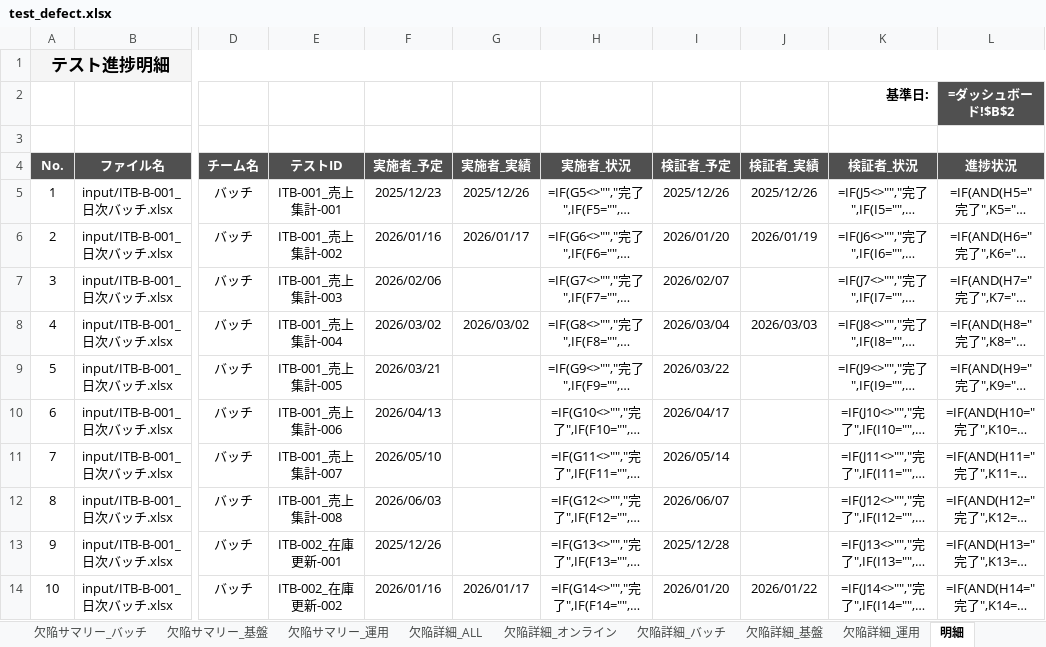
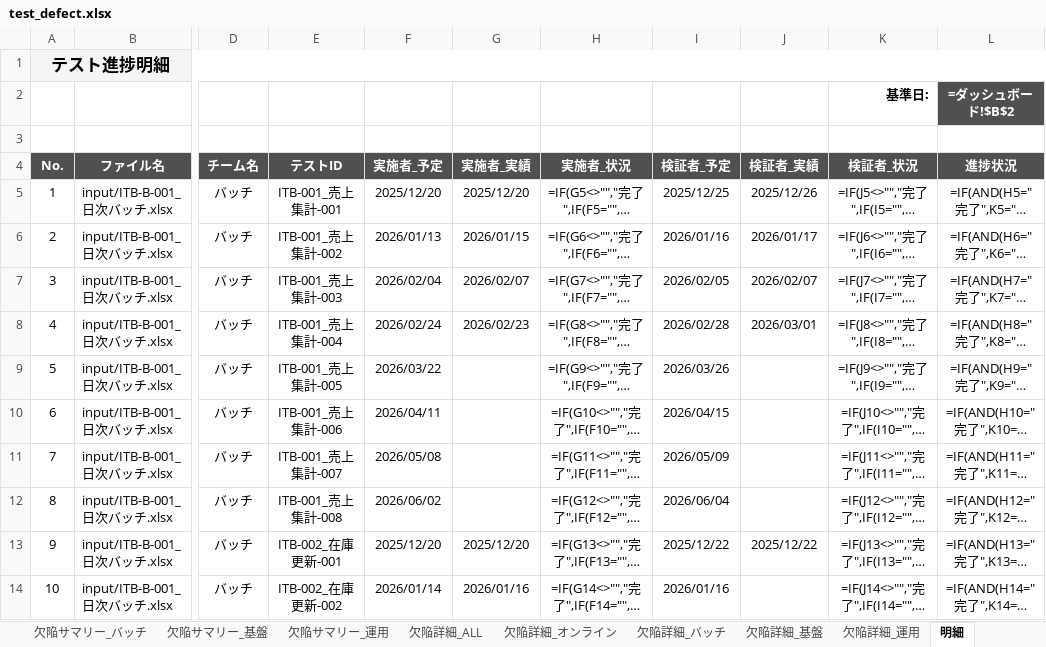
Before and after one commit to makio-dev/test-progress-collector, an Excel workbook: output/test_defect.xlsx, sheet 明細, drawn as a sheet; only a part is shown, gaps mark what is left out; long unchanged cells end in …; values as stored, in another font and other column widths than the file's, no borders; formulas without a stored value are shown as written; conditional formats and table styles not drawn; the diff covers the shown part only; the diff names each change by its address in the sheet, - before the commit and + after, or states it on an @@ line.

```diff
--- a/output/test_defect.xlsx (sheet 明細)
+++ b/output/test_defect.xlsx (sheet 明細)
-F5 (実施者_予定): 2025/12/23
+F5 (実施者_予定): 2025/12/20
-G5 (実施者_実績): 2025/12/26
+G5 (実施者_実績): 2025/12/20
-I5 (検証者_予定): 2025/12/26
+I5 (検証者_予定): 2025/12/25
-F6 (実施者_予定): 2026/01/16
+F6 (実施者_予定): 2026/01/13
-G6 (実施者_実績): 2026/01/17
+G6 (実施者_実績): 2026/01/15
-I6 (検証者_予定): 2026/01/20
+I6 (検証者_予定): 2026/01/16
-J6 (検証者_実績): 2026/01/19
+J6 (検証者_実績): 2026/01/17
-F7 (実施者_予定): 2026/02/06
+F7 (実施者_予定): 2026/02/04
-G7 (実施者_実績): (empty)
+G7 (実施者_実績): 2026/02/07
-I7 (検証者_予定): 2026/02/07
+I7 (検証者_予定): 2026/02/05
-J7 (検証者_実績): (empty)
+J7 (検証者_実績): 2026/02/07
-F8 (実施者_予定): 2026/03/02
+F8 (実施者_予定): 2026/02/24
-G8 (実施者_実績): 2026/03/02
+G8 (実施者_実績): 2026/02/23
-I8 (検証者_予定): 2026/03/04
+I8 (検証者_予定): 2026/02/28
-J8 (検証者_実績): 2026/03/03
+J8 (検証者_実績): 2026/03/01
-F9 (実施者_予定): 2026/03/21
+F9 (実施者_予定): 2026/03/22
-I9 (検証者_予定): 2026/03/22
+I9 (検証者_予定): 2026/03/26
-F10 (実施者_予定): 2026/04/13
+F10 (実施者_予定): 2026/04/11
-I10 (検証者_予定): 2026/04/17
+I10 (検証者_予定): 2026/04/15
-F11 (実施者_予定): 2026/05/10
+F11 (実施者_予定): 2026/05/08
-I11 (検証者_予定): 2026/05/14
+I11 (検証者_予定): 2026/05/09
-F12 (実施者_予定): 2026/06/03
+F12 (実施者_予定): 2026/06/02
-I12 (検証者_予定): 2026/06/07
+I12 (検証者_予定): 2026/06/04
-F13 (実施者_予定): 2025/12/26
+F13 (実施者_予定): 2025/12/20
-G13 (実施者_実績): (empty)
+G13 (実施者_実績): 2025/12/20
-I13 (検証者_予定): 2025/12/28
+I13 (検証者_予定): 2025/12/22
-J13 (検証者_実績): (empty)
+J13 (検証者_実績): 2025/12/22
-F14 (実施者_予定): 2026/01/16
+F14 (実施者_予定): 2026/01/14
-G14 (実施者_実績): 2026/01/17
+G14 (実施者_実績): 2026/01/16
-I14 (検証者_予定): 2026/01/20
+I14 (検証者_予定): 2026/01/16
-J14 (検証者_実績): 2026/01/22
+J14 (検証者_実績): (empty)
```
Also changed, not shown: 935 edited cells elsewhere in this sheet, sheet 進捗サマリー_ALL, sheet 進捗サマリー_オンライン, sheet 進捗サマリー_バッチ, sheet 進捗サマリー_運用, sheet 進捗サマリー_基盤, sheet 進捗サマリー_その他, 12 more sheets, charts or pictures, input/defects/欠陥一覧_オンライン.xlsx, input/defects/欠陥一覧_バッチ.xlsx, 4 other files.
